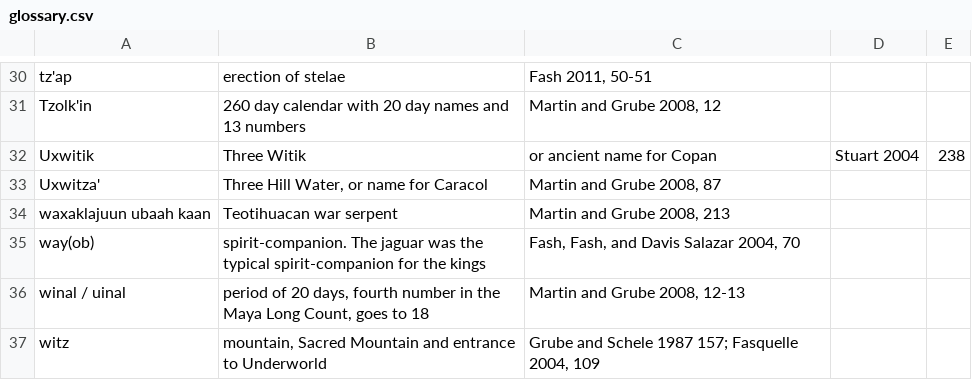
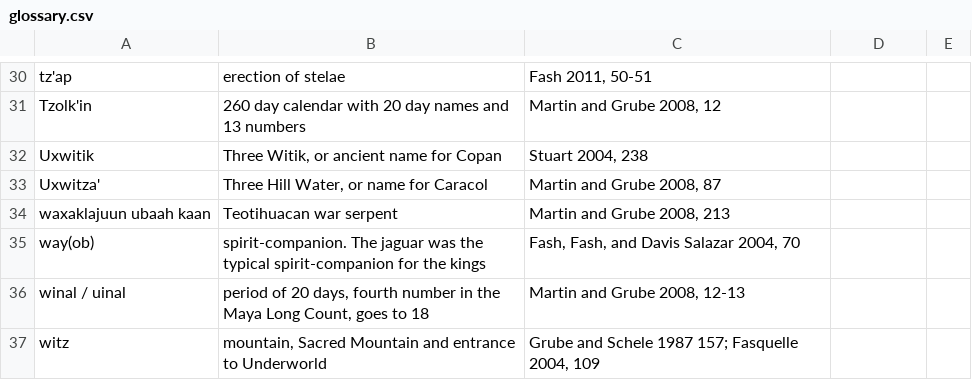
Before and after one commit to ahutnick/copanaltarqkings, a CSV file: _data/glossary.csv, drawn as a sheet; only a part is shown, gaps mark what is left out.

Commit message:
11.1 Glossary bug fix

```diff
--- a/_data/glossary.csv
+++ b/_data/glossary.csv
@@ -31,3 +31,3 @@ tz'ap,erection of stelae,"Fash 2011, 50-51"
 Tzolk'in,260 day calendar with 20 day names and 13 numbers,"Martin and Grube 2008, 12"
-Uxwitik,Three Witik, or ancient name for Copan,Stuart 2004, 238
+Uxwitik,"Three Witik, or ancient name for Copan","Stuart 2004, 238"
 Uxwitza',"Three Hill Water, or name for Caracol","Martin and Grube 2008, 87"
```
Also changed, not shown: _data/motif-glossary.csv.
